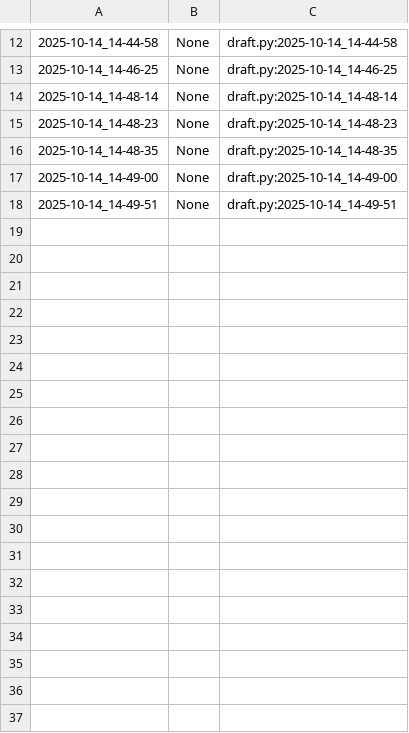
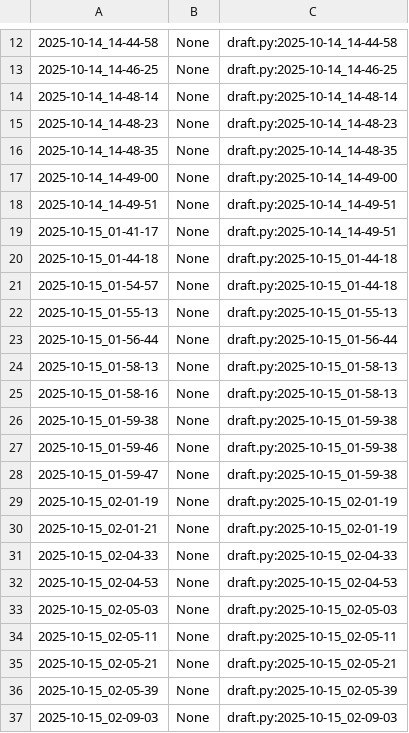
Before and after one commit to qxcode-course/poo-dd-cd-bloco-b-LarissaCassemiro, a CSV file: myrep/.tko/track/poo@relogio/track.csv, drawn as a sheet; only a part is shown, gaps mark what is left out; the diff names each change by its address in the sheet, - before the commit and + after, or states it on an @@ line.

Commit message:
questão roupa finalizada, relogio alterado mas sem 100%

```diff
--- a/myrep/.tko/track/poo@relogio/track.csv
+++ b/myrep/.tko/track/poo@relogio/track.csv
+row 19: 2025-10-15_01-41-17 | None | draft.py:2025-10-14_14-49-51
+row 20: 2025-10-15_01-44-18 | None | draft.py:2025-10-15_01-44-18
+row 21: 2025-10-15_01-54-57 | None | draft.py:2025-10-15_01-44-18
+row 22: 2025-10-15_01-55-13 | None | draft.py:2025-10-15_01-55-13
+row 23: 2025-10-15_01-56-44 | None | draft.py:2025-10-15_01-56-44
+row 24: 2025-10-15_01-58-13 | None | draft.py:2025-10-15_01-58-13
+row 25: 2025-10-15_01-58-16 | None | draft.py:2025-10-15_01-58-13
+row 26: 2025-10-15_01-59-38 | None | draft.py:2025-10-15_01-59-38
+row 27: 2025-10-15_01-59-46 | None | draft.py:2025-10-15_01-59-38
+row 28: 2025-10-15_01-59-47 | None | draft.py:2025-10-15_01-59-38
+row 29: 2025-10-15_02-01-19 | None | draft.py:2025-10-15_02-01-19
+row 30: 2025-10-15_02-01-21 | None | draft.py:2025-10-15_02-01-19
+row 31: 2025-10-15_02-04-33 | None | draft.py:2025-10-15_02-04-33
+row 32: 2025-10-15_02-04-53 | None | draft.py:2025-10-15_02-04-53
+row 33: 2025-10-15_02-05-03 | None | draft.py:2025-10-15_02-05-03
+row 34: 2025-10-15_02-05-11 | None | draft.py:2025-10-15_02-05-11
+row 35: 2025-10-15_02-05-21 | None | draft.py:2025-10-15_02-05-21
+row 36: 2025-10-15_02-05-39 | None | draft.py:2025-10-15_02-05-39
+row 37: 2025-10-15_02-09-03 | None | draft.py:2025-10-15_02-09-03
```
Also changed, not shown: myrep/.tko/track/poo@camisa/track.csv, myrep/.tko/track/poo@roupa/track.csv, 10 other files.
